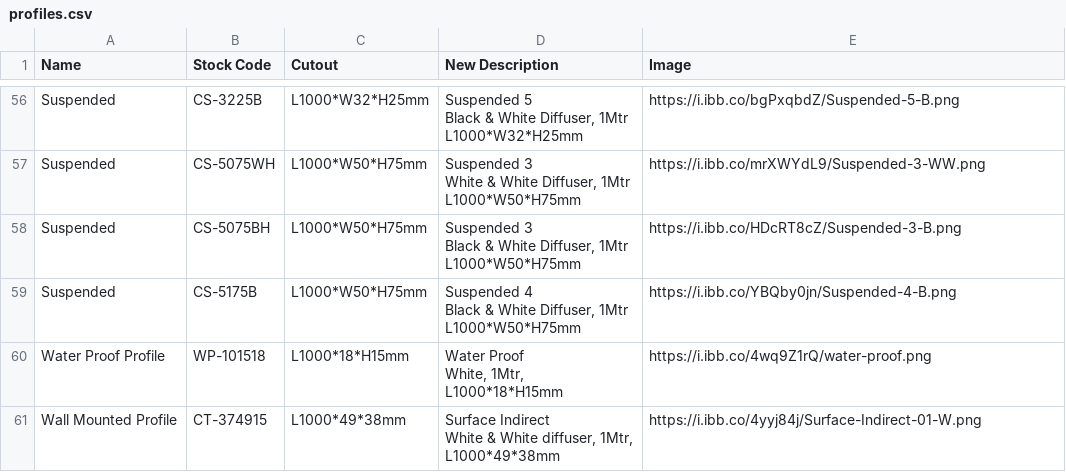
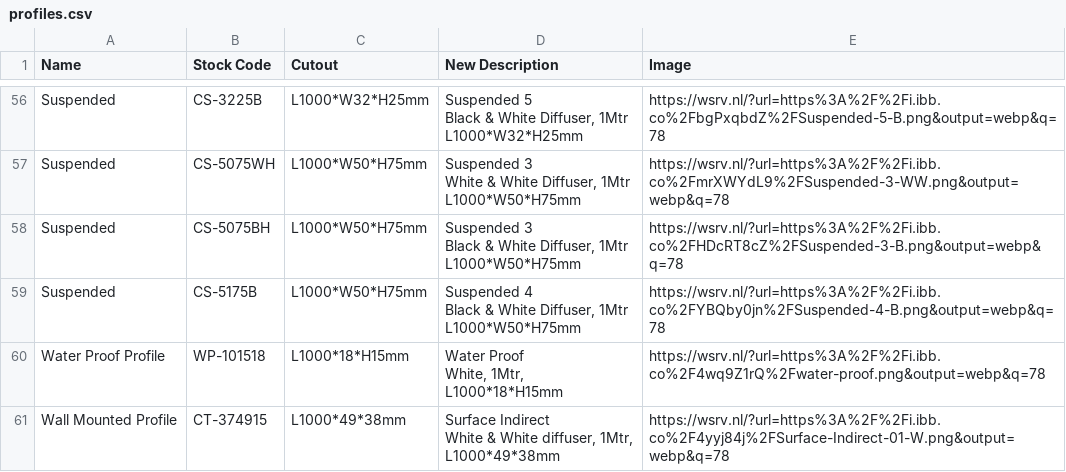
Before and after one commit to sureshvaskuri-keus/keus_lights, a CSV file: data/profiles.csv, drawn as a sheet; only a part is shown, gaps mark what is left out; the diff covers the shown part only; the diff names each change by its address in the sheet, - before the commit and + after, or states it on an @@ line.

```diff
--- a/data/profiles.csv
+++ b/data/profiles.csv
-E56 (Image): https://i.ibb.co/bgPxqbdZ/Suspended-5-B.png
+E56 (Image): https://wsrv.nl/?url=https%3A%2F%2Fi.ibb.co%2FbgPxqbdZ%2FSuspended-5-B.png&output=webp&q=78
-E57 (Image): https://i.ibb.co/mrXWYdL9/Suspended-3-WW.png
+E57 (Image): https://wsrv.nl/?url=https%3A%2F%2Fi.ibb.co%2FmrXWYdL9%2FSuspended-3-WW.png&output=webp&q=78
-E58 (Image): https://i.ibb.co/HDcRT8cZ/Suspended-3-B.png
+E58 (Image): https://wsrv.nl/?url=https%3A%2F%2Fi.ibb.co%2FHDcRT8cZ%2FSuspended-3-B.png&output=webp&q=78
-E59 (Image): https://i.ibb.co/YBQby0jn/Suspended-4-B.png
+E59 (Image): https://wsrv.nl/?url=https%3A%2F%2Fi.ibb.co%2FYBQby0jn%2FSuspended-4-B.png&output=webp&q=78
-E60 (Image): https://i.ibb.co/4wq9Z1rQ/water-proof.png
+E60 (Image): https://wsrv.nl/?url=https%3A%2F%2Fi.ibb.co%2F4wq9Z1rQ%2Fwater-proof.png&output=webp&q=78
-E61 (Image): https://i.ibb.co/4yyj84j/Surface-Indirect-01-W.png
+E61 (Image): https://wsrv.nl/?url=https%3A%2F%2Fi.ibb.co%2F4yyj84j%2FSurface-Indirect-01-W.png&output=webp&q=78
```
Also changed, not shown: 54 edited cells elsewhere in this file, 6 other files.
